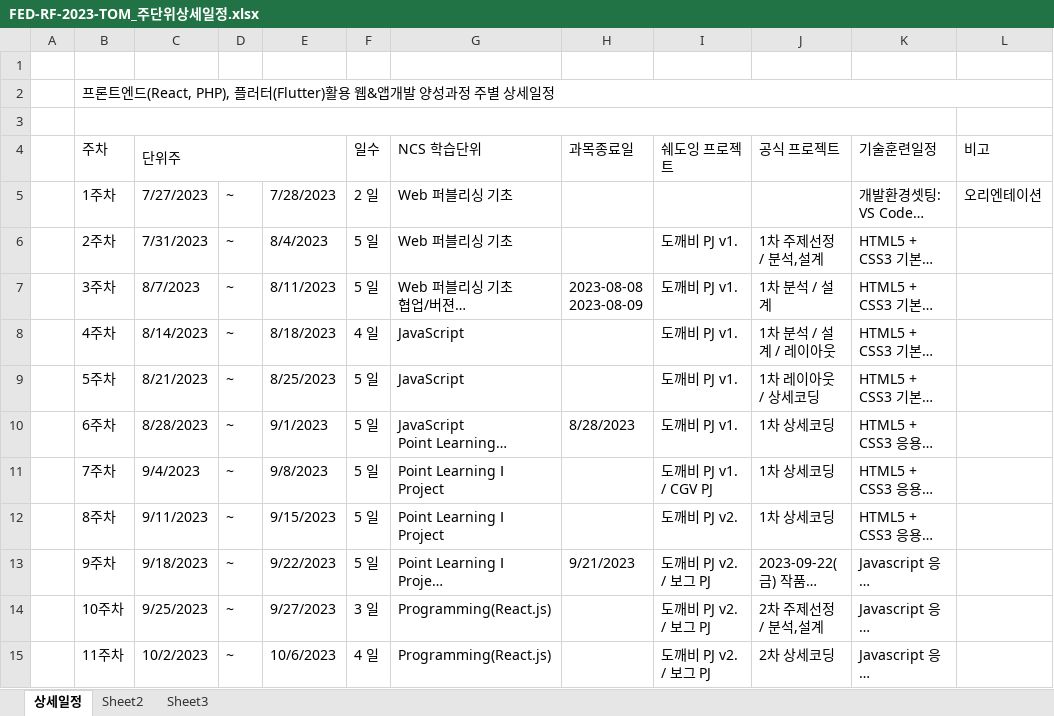
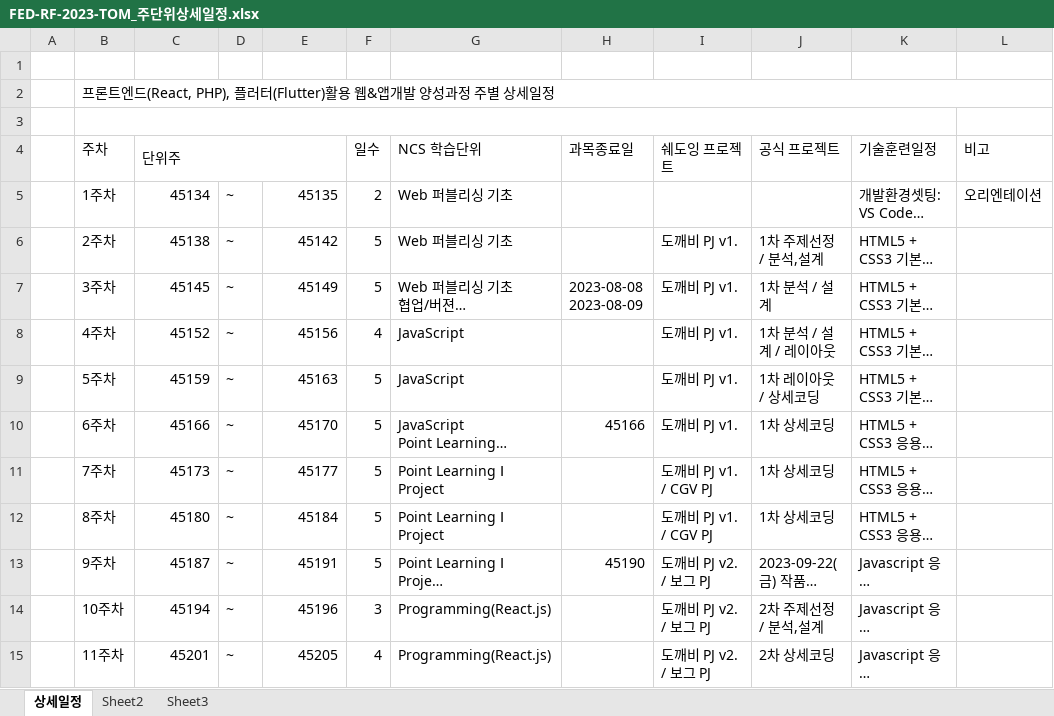
Before and after one commit to tombap8/FED-RF-2023-TOM, an Excel workbook: 000.커리큐럼/주단위상세일정엑셀/FED-RF-2023-TOM_주단위상세일정.xlsx, sheet 상세일정, drawn as a sheet; only a part is shown; long unchanged cells end in …; values as stored, in another font and other column widths than the file's, no cell formats; the diff covers the shown part only; the diff names each change by its address in the sheet, - before the commit and + after, or states it on an @@ line.

```diff
--- a/000.커리큐럼/주단위상세일정엑셀/FED-RF-2023-TOM_주단위상세일정.xlsx (sheet 상세일정)
+++ b/000.커리큐럼/주단위상세일정엑셀/FED-RF-2023-TOM_주단위상세일정.xlsx (sheet 상세일정)
-C5 (단위주): 7/27/2023
+C5 (단위주): 45134
-E5: 7/28/2023
+E5: 45135
-F5 (일수): 2 일
+F5 (일수): 2
-C6 (단위주): 7/31/2023
+C6 (단위주): 45138
-E6: 8/4/2023
+E6: 45142
-F6:F7 (일수): 5 일
+F6:F7 (일수): 5
-C7 (단위주): 8/7/2023
+C7 (단위주): 45145
-E7: 8/11/2023
+E7: 45149
-C8 (단위주): 8/14/2023
+C8 (단위주): 45152
-E8: 8/18/2023
+E8: 45156
-F8 (일수): 4 일
+F8 (일수): 4
-C9 (단위주): 8/21/2023
+C9 (단위주): 45159
-E9: 8/25/2023
+E9: 45163
-F9:F13 (일수): 5 일
+F9:F13 (일수): 5
-C10 (단위주): 8/28/2023
+C10 (단위주): 45166
-E10: 9/1/2023
+E10: 45170
-H10 (과목종료일): 8/28/2023
+H10 (과목종료일): 45166
-C11 (단위주): 9/4/2023
+C11 (단위주): 45173
-E11: 9/8/2023
+E11: 45177
-C12 (단위주): 9/11/2023
+C12 (단위주): 45180
-E12: 9/15/2023
+E12: 45184
-I12 (쉐도잉 프로젝트): 도깨비 PJ v2.
+I12 (쉐도잉 프로젝트): 도깨비 PJ v1. / CGV PJ
-C13 (단위주): 9/18/2023
+C13 (단위주): 45187
-E13: 9/22/2023
+E13: 45191
-H13 (과목종료일): 9/21/2023
+H13 (과목종료일): 45190
-C14 (단위주): 9/25/2023
+C14 (단위주): 45194
-E14: 9/27/2023
+E14: 45196
-F14 (일수): 3 일
+F14 (일수): 3
-C15 (단위주): 10/2/2023
+C15 (단위주): 45201
-E15: 10/6/2023
+E15: 45205
-F15 (일수): 4 일
+F15 (일수): 4
```
Also changed, not shown: 51 edited cells elsewhere in this sheet, cell formats, 1 other file.
